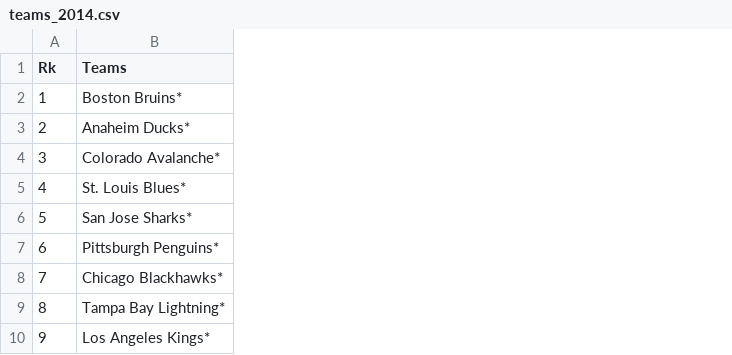
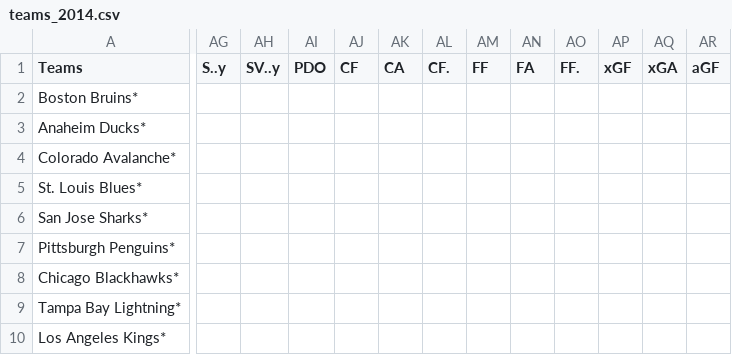
Before and after one commit to concipaulo/NHLonR, a CSV file: teams_2014.csv, drawn as a sheet; only a part is shown, gaps mark what is left out; removed rows and columns are numbered as before the commit, all else as after; the diff covers the shown part only; the diff names each change by its address in the sheet, - before the commit and + after, or states it on an @@ line.

```diff
--- a/teams_2014.csv
+++ b/teams_2014.csv
-column A (Rk), rows 2-10: 1 | 2 | 3 | 4 | 5 | 6 | 7 | 8 | 9
+column AG (S..y), empty
+column AH (SV..y), empty
+column AI (PDO), empty
+column AJ (CF), empty
+column AK (CA), empty
+column AL (CF.), empty
+column AM (FF), empty
+column AN (FA), empty
+column AO (FF.), empty
+column AP (xGF), empty
+column AQ (xGA), empty
+column AR (aGF), empty
```
Also changed, not shown: 12 added columns and 8 edited cells elsewhere in this file, teams_2015.csv, teams_2016.csv, 23 other files.
